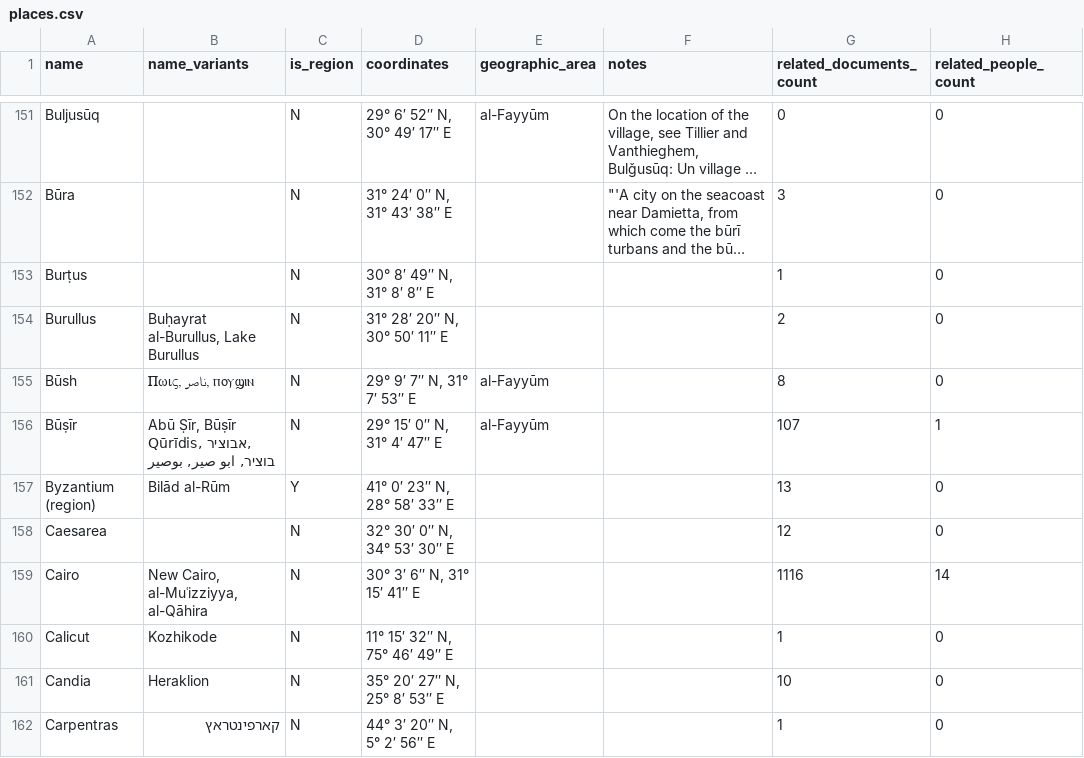
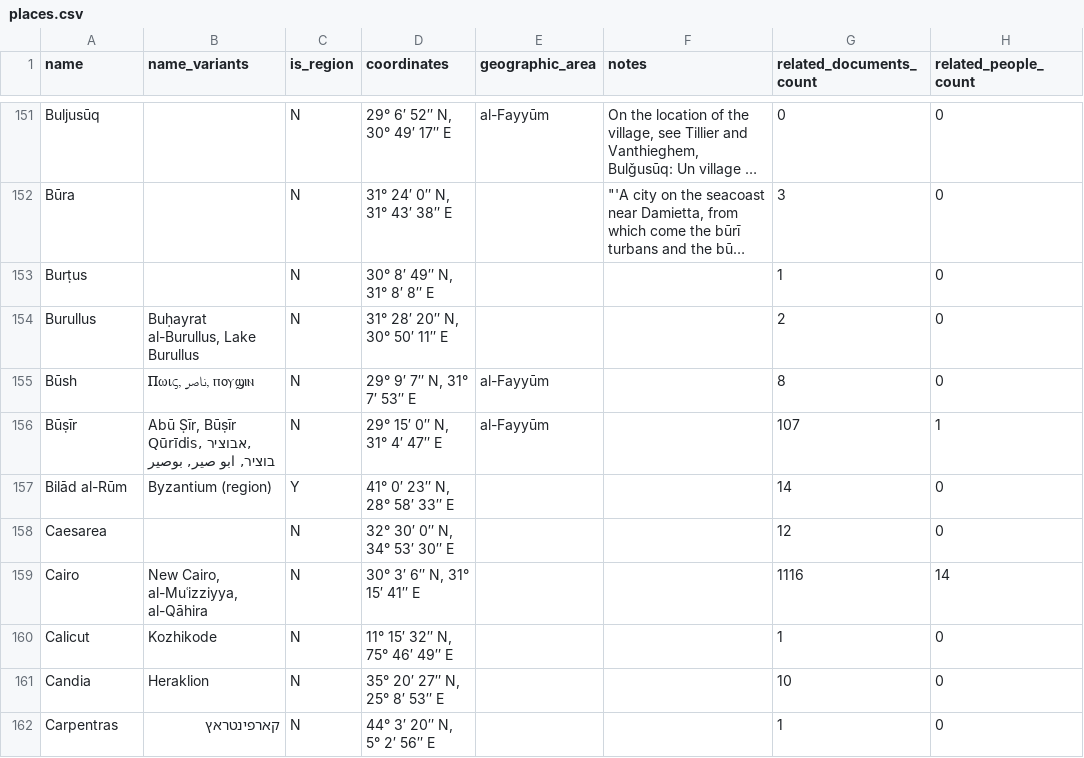
Before and after one commit to princetongenizalab/pgp-metadata, a CSV file: data/places.csv, drawn as a sheet; only a part is shown, gaps mark what is left out; long unchanged cells end in …; the diff names each change by its address in the sheet, - before the commit and + after, or states it on an @@ line.

Commit message:
Automated metadata export from PGP - places
Co-authored-by: Alan Elbaum <1414260+alanelbaum@users.noreply.github.com>

```diff
--- a/data/places.csv
+++ b/data/places.csv
-A157 (name): Byzantium (region)
+A157 (name): Bilād al-Rūm
-B157 (name_variants): Bilād al-Rūm
+B157 (name_variants): Byzantium (region)
-G157 (related_documents_count): 13
+G157 (related_documents_count): 14
```
